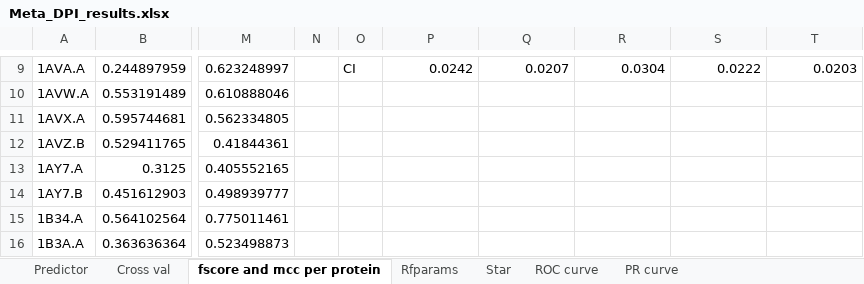
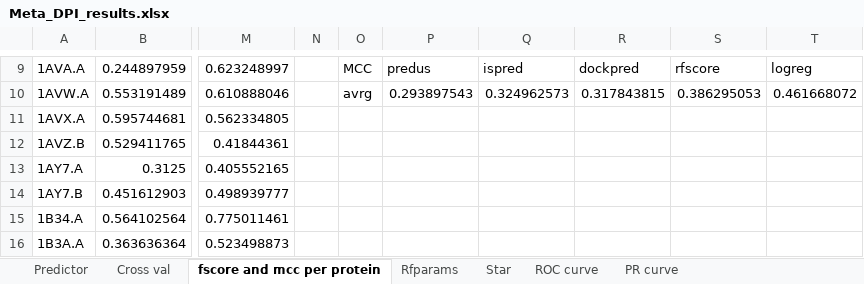
Before and after one commit to eved1018/ProteinInterfaceResearch_Summer2019, an Excel workbook: Notes/Spring2021/Meta_DPI_results.xlsx, sheet fscore and mcc per protein, drawn as a sheet; only a part is shown, gaps mark what is left out; values as stored, in another font and other column widths than the file's, no borders; the diff covers the shown part only; the diff names each change by its address in the sheet, - before the commit and + after, or states it on an @@ line.

```diff
--- a/Notes/Spring2021/Meta_DPI_results.xlsx (sheet fscore and mcc per protein)
+++ b/Notes/Spring2021/Meta_DPI_results.xlsx (sheet fscore and mcc per protein)
-O9: CI
+O9: MCC
-P9: 0.0242
+P9: predus
-Q9: 0.0207
+Q9: ispred
-R9: 0.0304
+R9: dockpred
-S9: 0.0222
+S9: rfscore
-T9: 0.0203
+T9: logreg
-O10: (empty)
+O10: avrg
-P10: (empty)
+P10: 0.293897543
-Q10: (empty)
+Q10: 0.324962573
-R10: (empty)
+R10: 0.317843815
-S10: (empty)
+S10: 0.386295053
-T10: (empty)
+T10: 0.461668072
```
Also changed, not shown: 30 edited cells elsewhere in this sheet, 26 other files.
